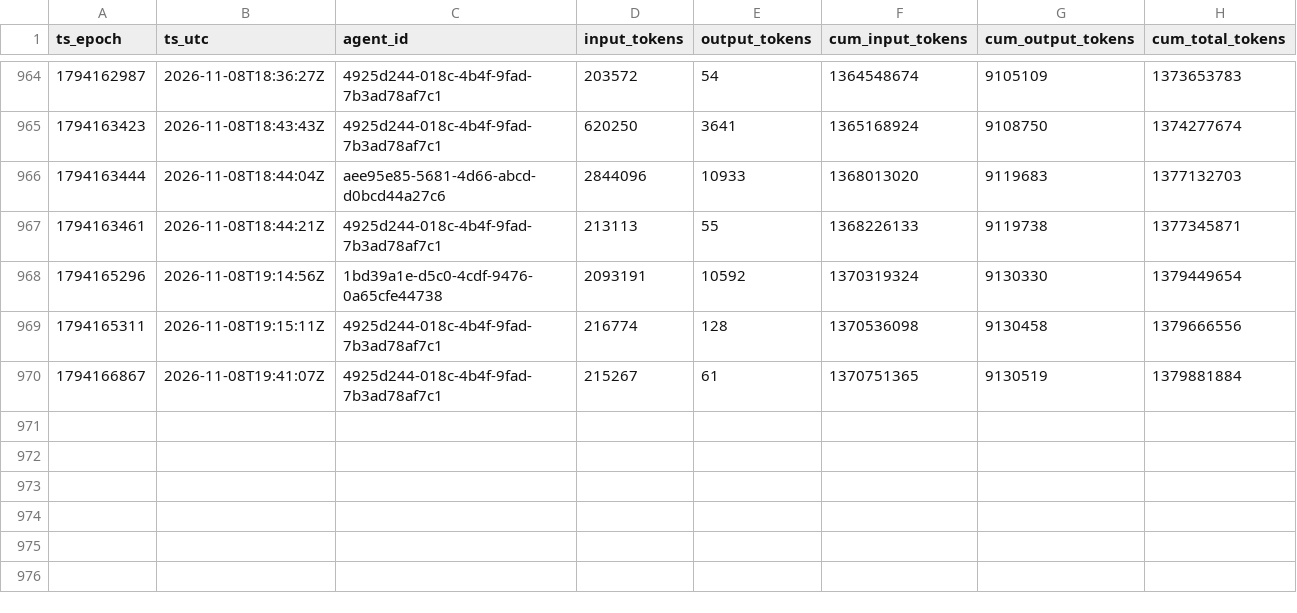
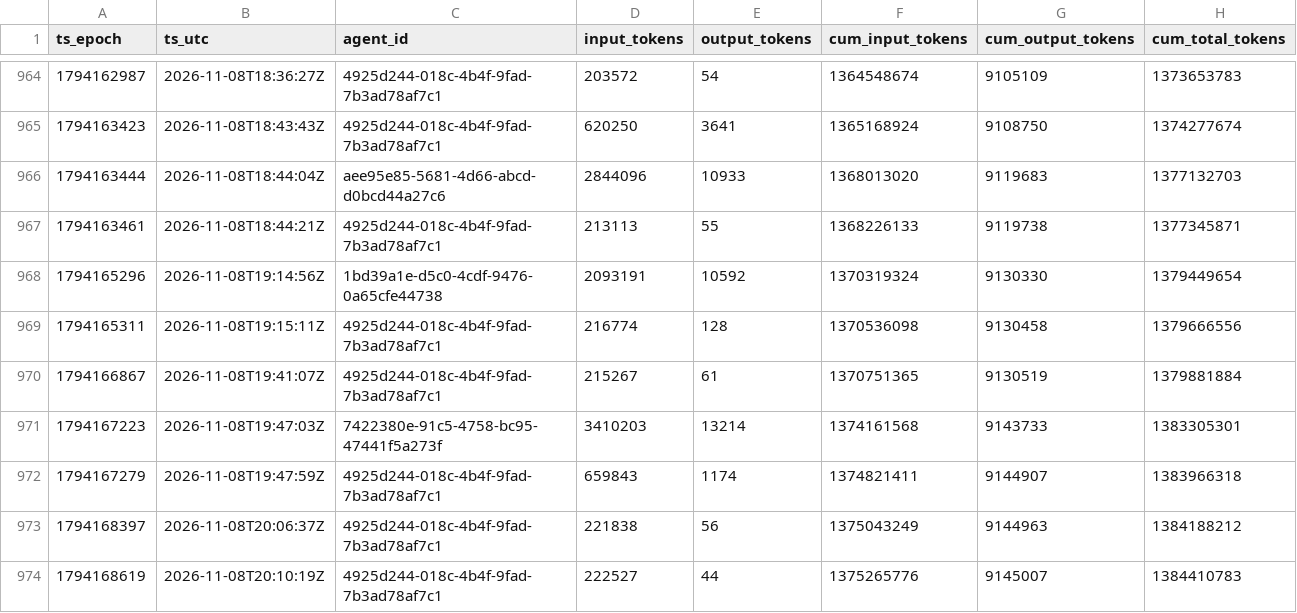
Before and after one commit to sneakers-the-rat/lvds-receiver-official, a CSV file: metrics/token_series.csv, drawn as a sheet; only a part is shown, gaps mark what is left out.

Commit message:
metrics: watchdog export refresh

```diff
--- a/metrics/token_series.csv
+++ b/metrics/token_series.csv
@@ -970 +970,5 @@ ts_epoch,ts_utc,agent_id,input_tokens,output_tokens,cum_input_tokens,cum_output_
 1794166867,2026-11-08T19:41:07Z,4925d244-018c-4b4f-9fad-7b3ad78af7c1,215267,61,1370751365,9130519,1379881884
+1794167223,2026-11-08T19:47:03Z,7422380e-91c5-4758-bc95-47441f5a273f,3410203,13214,1374161568,9143733,1383305301
+1794167279,2026-11-08T19:47:59Z,4925d244-018c-4b4f-9fad-7b3ad78af7c1,659843,1174,1374821411,9144907,1383966318
+1794168397,2026-11-08T20:06:37Z,4925d244-018c-4b4f-9fad-7b3ad78af7c1,221838,56,1375043249,9144963,1384188212
+1794168619,2026-11-08T20:10:19Z,4925d244-018c-4b4f-9fad-7b3ad78af7c1,222527,44,1375265776,9145007,1384410783
```
Also changed, not shown: metrics/agents.csv, metrics/commit_alignment.csv, 3 other files.
